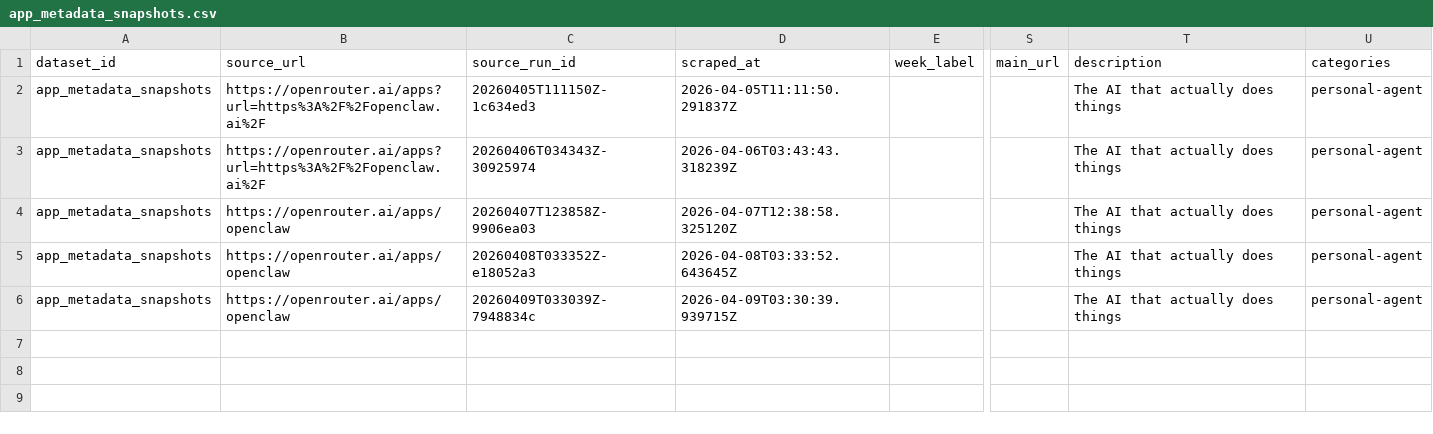
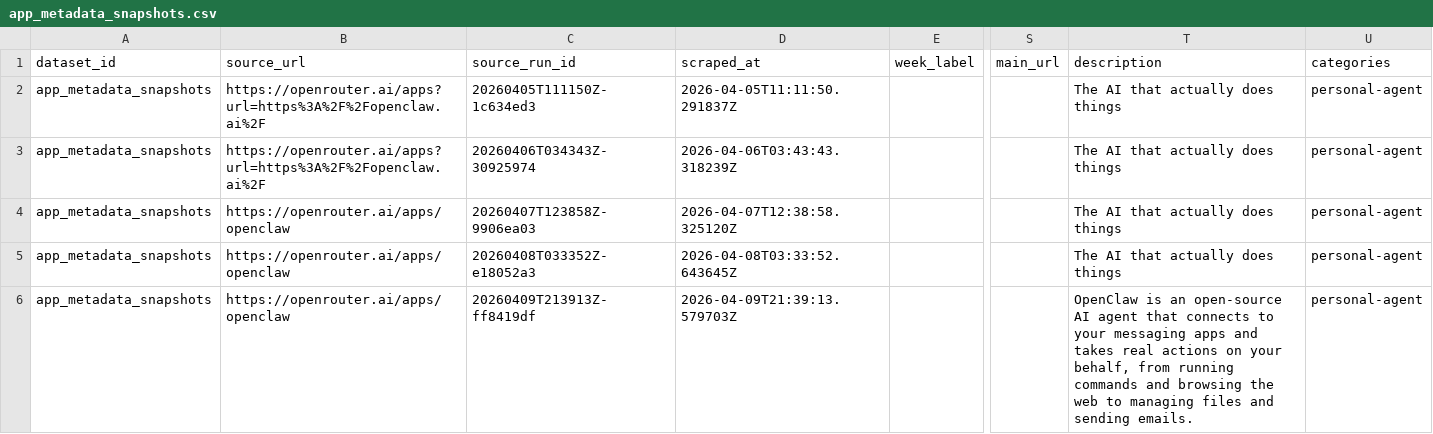
Before and after one commit to Henrywzh/alternative-data, a CSV file: data/normalized/openrouter/app_metadata_snapshots.csv, drawn as a sheet; only a part is shown, gaps mark what is left out; the diff covers the shown part only; the diff names each change by its address in the sheet, - before the commit and + after, or states it on an @@ line.

```diff
--- a/data/normalized/openrouter/app_metadata_snapshots.csv
+++ b/data/normalized/openrouter/app_metadata_snapshots.csv
-C6 (source_run_id): 20260409T033039Z-7948834c
+C6 (source_run_id): 20260409T213913Z-ff8419df
-D6 (scraped_at): 2026-04-09T03:30:39.939715Z
+D6 (scraped_at): 2026-04-09T21:39:13.579703Z
-T6 (description): The AI that actually does things
+T6 (description): OpenClaw is an open-source AI agent that connects to your messaging apps and takes real actions on your behalf, from running commands and browsing the web to managing files and sending emails.
```
Also changed, not shown: 1 added row elsewhere in this file, data/normalized/openrouter/app_top_models_daily_snapshot.csv, data/normalized/openrouter/apps_global_ranking_snapshots.csv, 13 other files.
